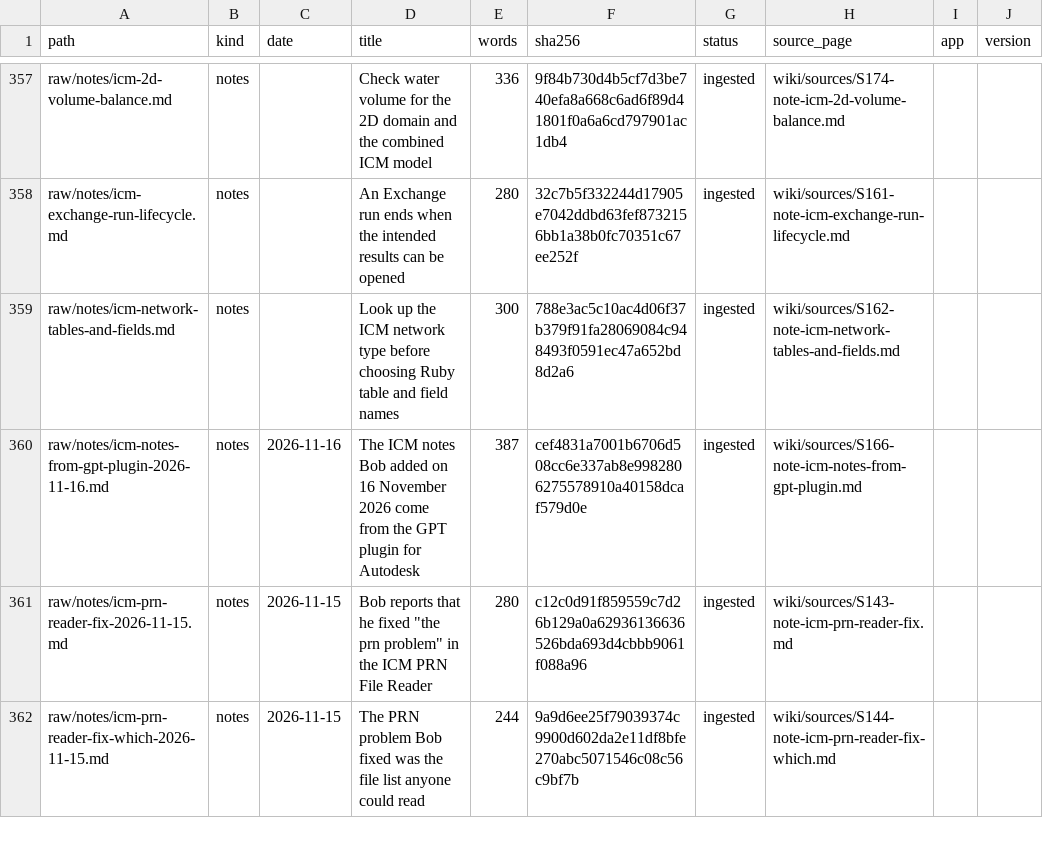
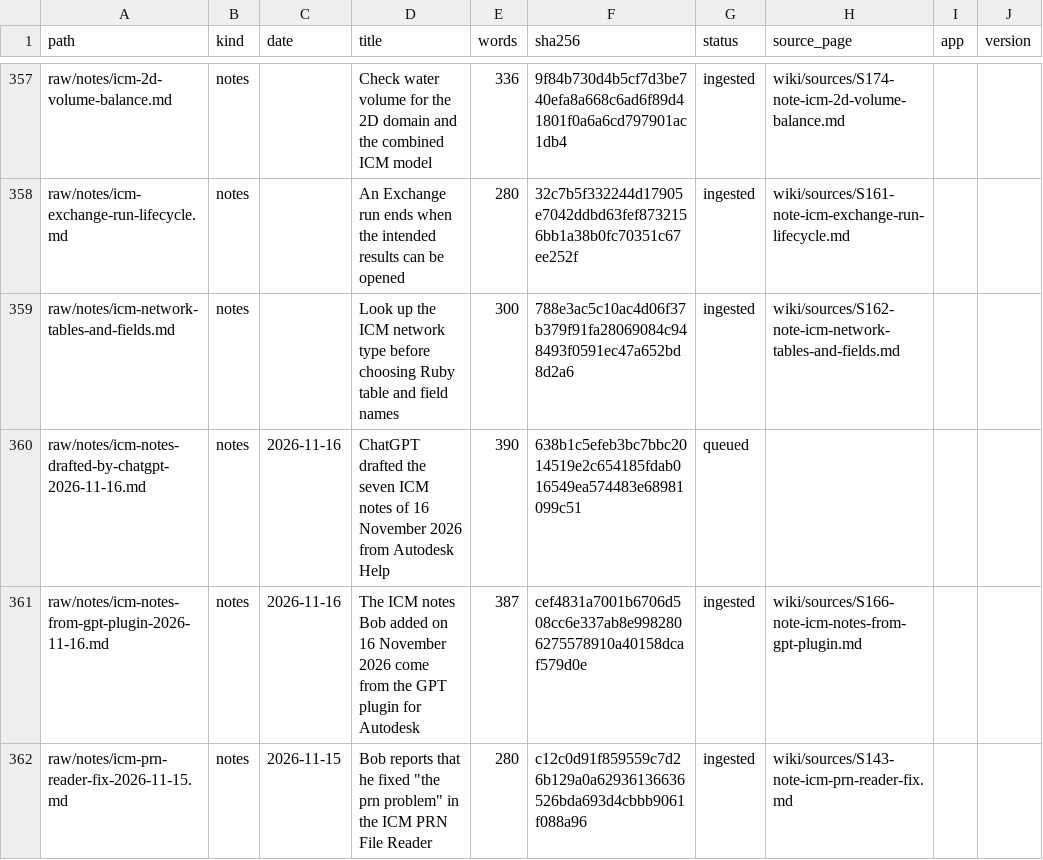
Before and after one commit to dickinsonre/swmm-second-brain, a CSV file: raw/MANIFEST.csv, drawn as a sheet; only a part is shown, gaps mark what is left out; the shorter side is filled out with more unchanged rows.

```diff
--- a/raw/MANIFEST.csv
+++ b/raw/MANIFEST.csv
@@ -359,2 +359,3 @@ raw/notes/icm-exchange-run-lifecycle.md,notes,,An Exchange run ends when the int
 raw/notes/icm-network-tables-and-fields.md,notes,,Look up the ICM network type before choosing Ruby table and field names,300,788e3ac5c10ac4d06f37b379f91fa28069084c948493f0591ec47a652bd8d2a6,ingested,wiki/sources/S162-note-icm-network-tables-and-fields.md,,
+raw/notes/icm-notes-drafted-by-chatgpt-2026-11-16.md,notes,2026-11-16,ChatGPT drafted the seven ICM notes of 16 November 2026 from Autodesk Help,390,638b1c5efeb3bc7bbc2014519e2c654185fdab016549ea574483e68981099c51,queued,,,
 raw/notes/icm-notes-from-gpt-plugin-2026-11-16.md,notes,2026-11-16,The ICM notes Bob added on 16 November 2026 come from the GPT plugin for Autodesk,387,cef4831a7001b6706d508cc6e337ab8e9982806275578910a40158dcaf579d0e,ingested,wiki/sources/S166-note-icm-notes-from-gpt-plugin.md,,
```
Also changed, not shown: 1 other file.
